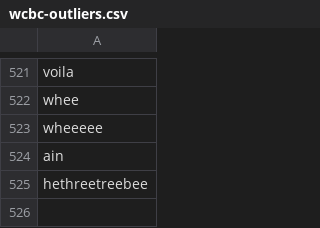
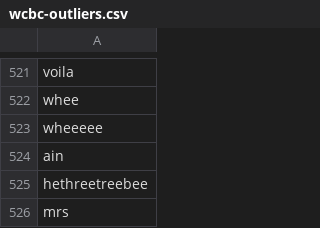
Before and after one commit to MCooperBorkenhagen/dissertation, a CSV file: inputs/raw/wcbc-outliers.csv, drawn as a sheet; only a part is shown, gaps mark what is left out; the diff names each change by its address in the sheet, - before the commit and + after, or states it on an @@ line.

```diff
--- a/inputs/raw/wcbc-outliers.csv
+++ b/inputs/raw/wcbc-outliers.csv
+row 526: mrs
```
Also changed, not shown: 15 other files.
